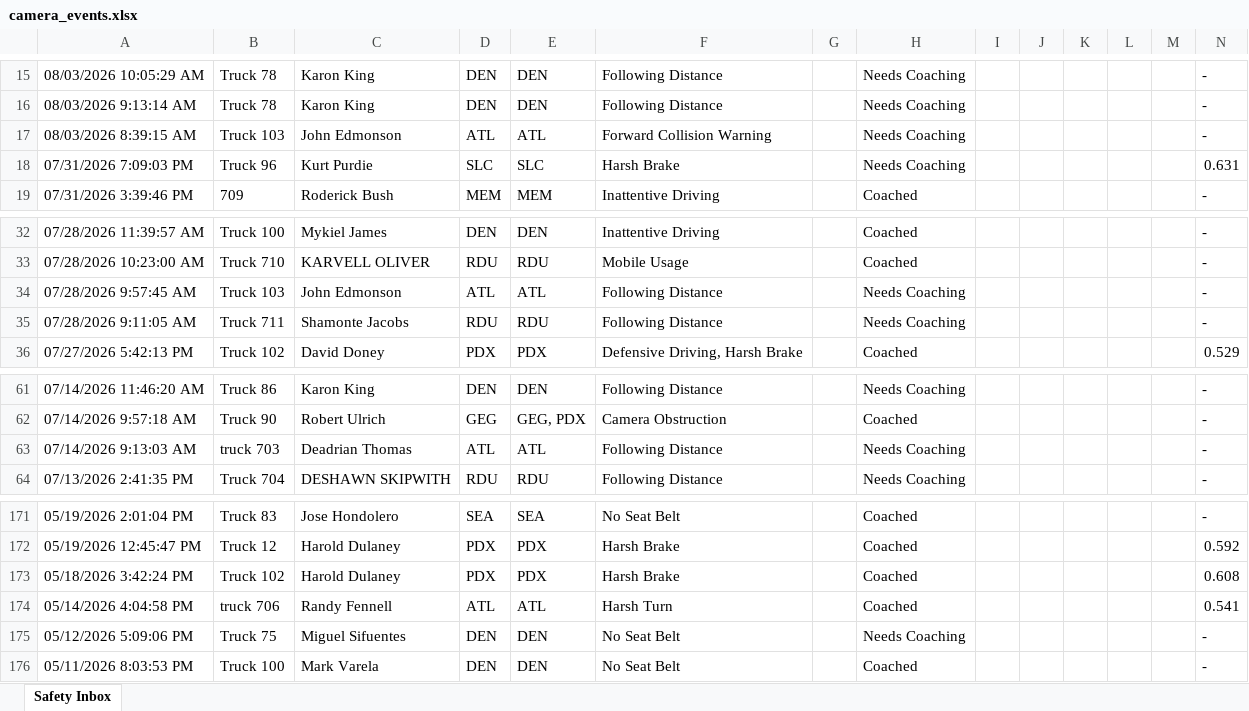
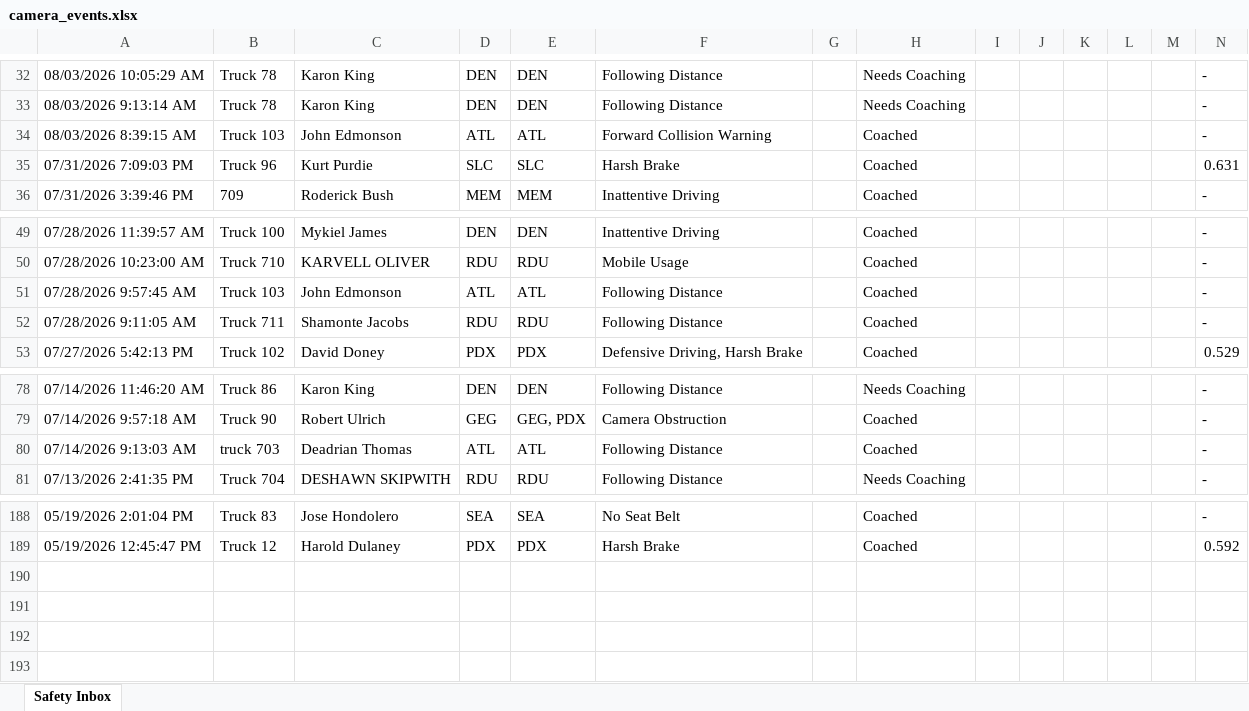
Before and after one commit to jmullins-DEN/Pep-Move, an Excel workbook: camera_events.xlsx, sheet Safety Inbox, drawn as a sheet; only a part is shown, gaps mark what is left out; values as stored, in another font and other column widths than the file's, no borders; removed rows and columns are numbered as before the commit, all else as after; rows hold the shown columns only; the diff covers the shown part only; the diff names each change by its address in the sheet, - before the commit and + after, or states it on an @@ line.

```diff
--- a/camera_events.xlsx (sheet Safety Inbox)
+++ b/camera_events.xlsx (sheet Safety Inbox)
-H34:H35: Needs Coaching
+H34:H35: Coached
-H51:H52: Needs Coaching
+H51:H52: Coached
-H80: Needs Coaching
+H80: Coached
-row 173: 05/18/2026 3:42:24 PM | Truck 102 | Harold Dulaney | PDX | PDX | Harsh Brake |  | Coached |  |  |  |  |  | 0.608
-row 174: 05/14/2026 4:04:58 PM | truck 706 | Randy Fennell | ATL | ATL | Harsh Turn |  | Coached |  |  |  |  |  | 0.541
-row 175: 05/12/2026 5:09:06 PM | Truck 75 | Miguel Sifuentes | DEN | DEN | No Seat Belt |  | Needs Coaching |  |  |  |  |  | -
-row 176: 05/11/2026 8:03:53 PM | Truck 100 | Mark Varela | DEN | DEN | No Seat Belt |  | Coached |  |  |  |  |  | -
```
Also changed, not shown: 17 added rows and 3 edited cells elsewhere in this sheet.
